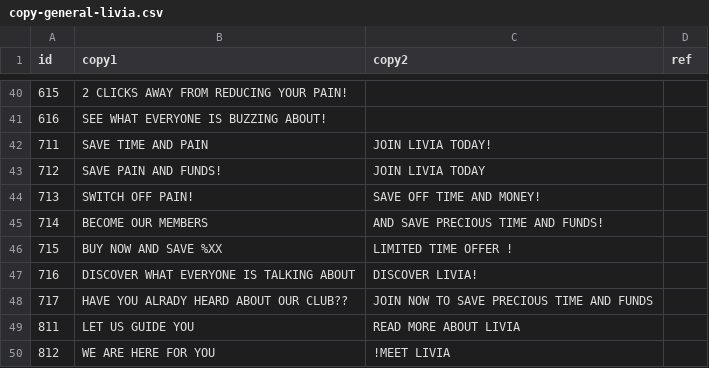
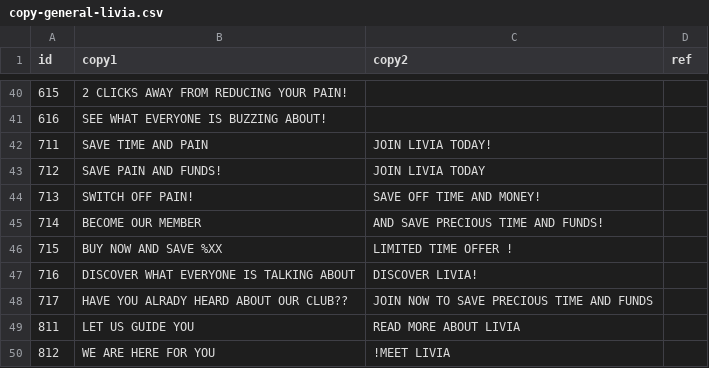
Before and after one commit to LironUxpera/LironUxpera, a CSV file: data/copy-general-livia.csv, drawn as a sheet; only a part is shown, gaps mark what is left out.

Commit message:
fix texts

```diff
--- a/data/copy-general-livia.csv
+++ b/data/copy-general-livia.csv
@@ -75,4 +75,4 @@ id,copy1,copy2,ref
 ",SAVE OFF TIME AND MONEY!,
-714,"BECOME OUR MEMBERS
-",AND SAVE PRECIOUS TIME AND FUNDS!,
+714,"BECOME OUR MEMBER
+",AND SAVE PRECIOUS TIME AND FUNDS!,
 715,"BUY NOW AND SAVE %XX
```
